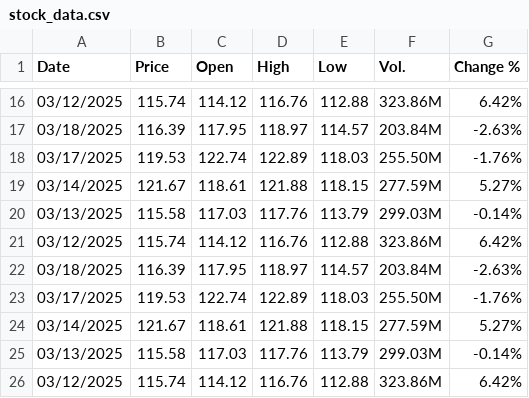
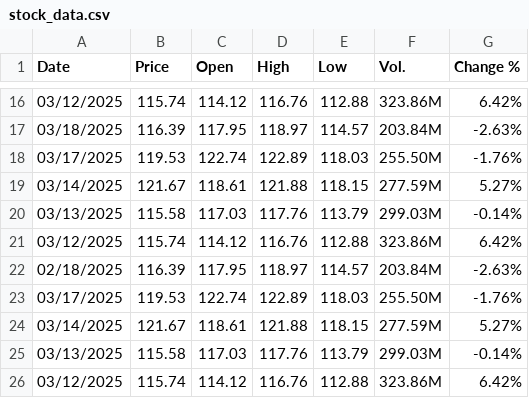
Before and after one commit to Marco-Minetti/Trading-or-Financial-Data-Analyzer, a CSV file: data/stock_data.csv, drawn as a sheet; only a part is shown, gaps mark what is left out.

Commit message:
push

```diff
--- a/data/stock_data.csv
+++ b/data/stock_data.csv
@@ -21,3 +21,3 @@
 "03/12/2025","115.74","114.12","116.76","112.88","323.86M","6.42%"
-"03/18/2025","116.39","117.95","118.97","114.57","203.84M","-2.63%"
+"02/18/2025","116.39","117.95","118.97","114.57","203.84M","-2.63%"
 "03/17/2025","119.53","122.74","122.89","118.03","255.50M","-1.76%"
```
